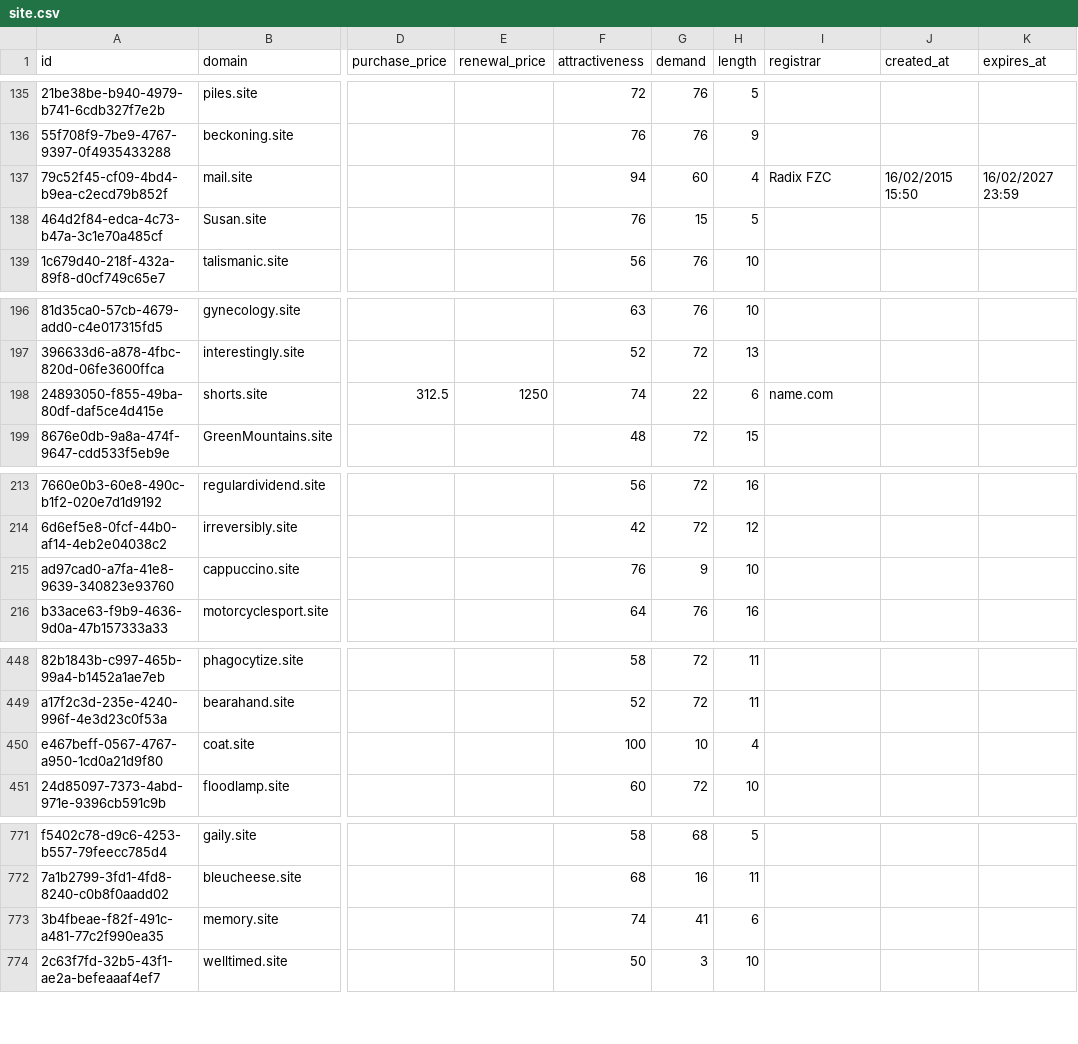
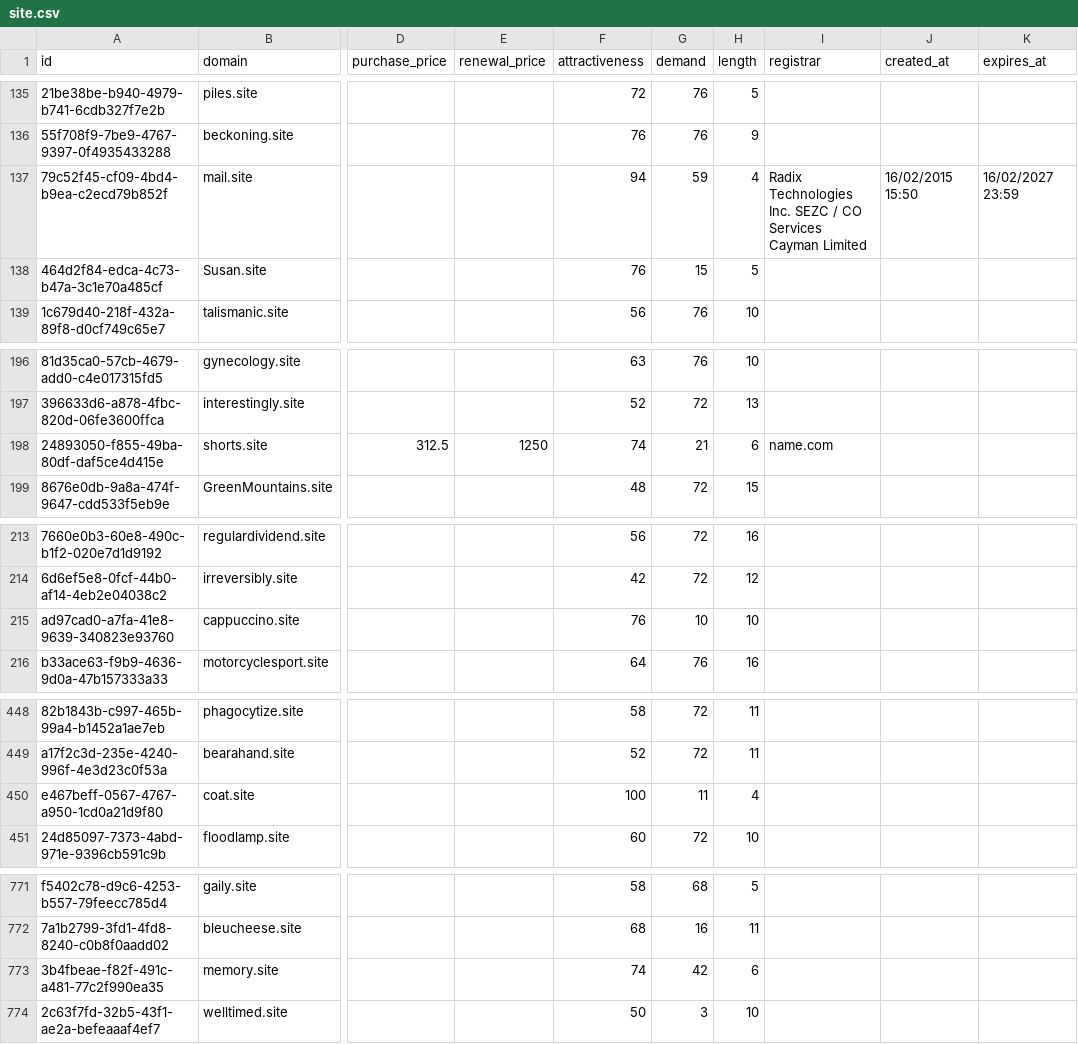
Before and after one commit to UniqueDomains/site-oneword-domains, a CSV file: site.csv, drawn as a sheet; only a part is shown, gaps mark what is left out; the diff covers the shown part only; the diff names each change by its address in the sheet, - before the commit and + after, or states it on an @@ line.

Commit message:
Domains update

```diff
--- a/site.csv
+++ b/site.csv
-G137 (demand): 60
+G137 (demand): 59
-I137 (registrar): Radix FZC
+I137 (registrar): Radix Technologies Inc. SEZC / CO Services Cayman Limited
-G198 (demand): 22
+G198 (demand): 21
-G215 (demand): 9
+G215 (demand): 10
-G450 (demand): 10
+G450 (demand): 11
-G773 (demand): 41
+G773 (demand): 42
```
Also changed, not shown: 20 edited cells elsewhere in this file, 6 other files.
